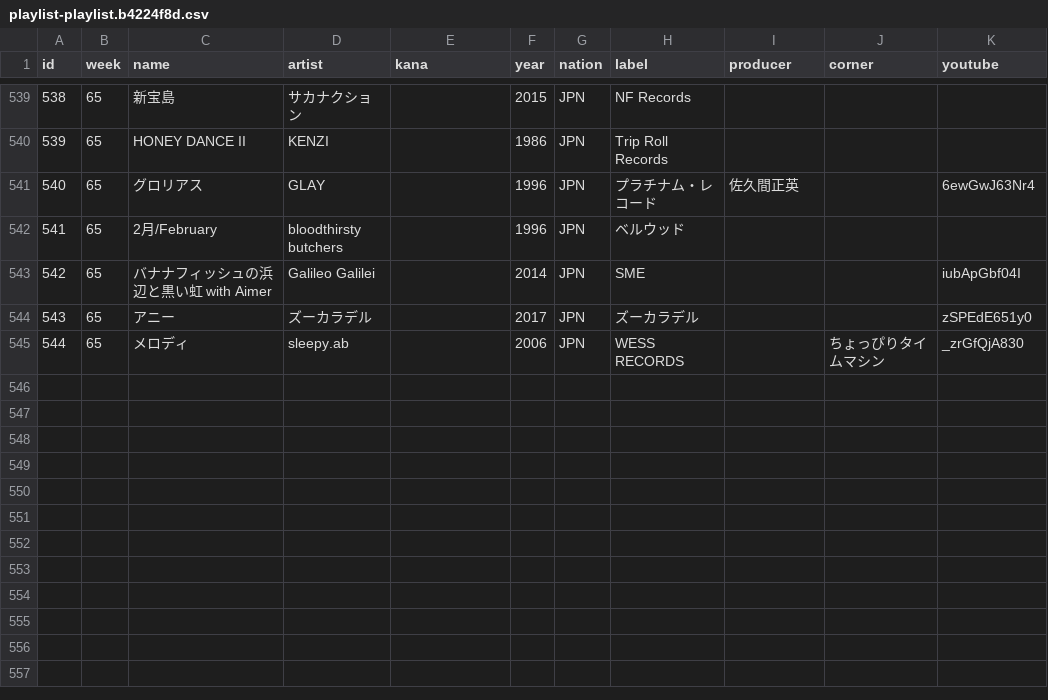
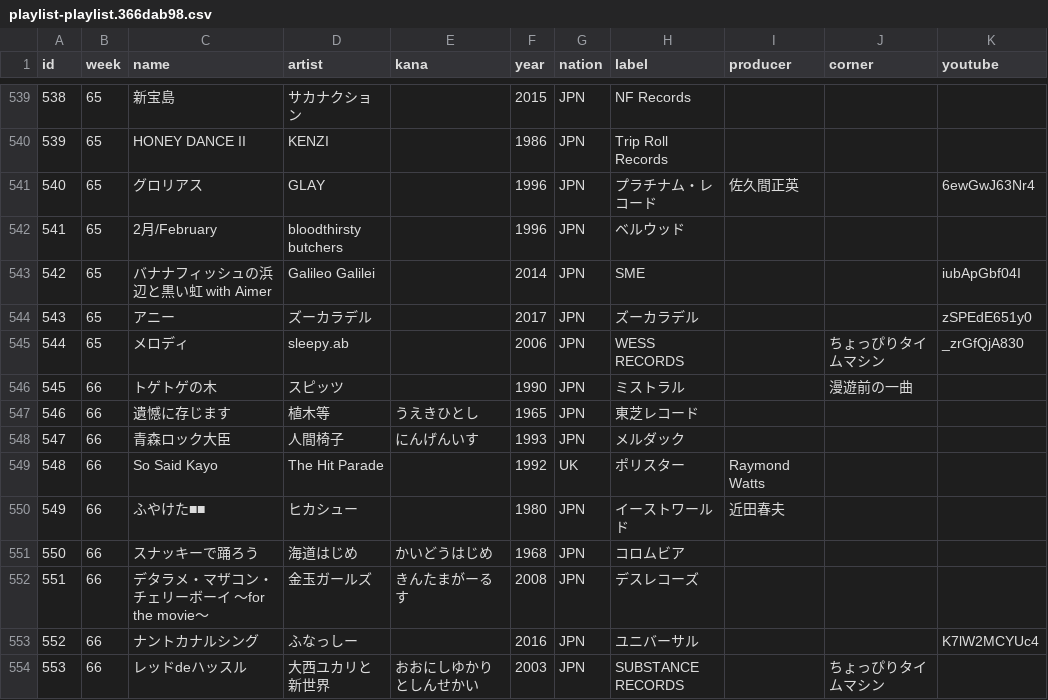
Before and after one commit to cieloazul310/rockman-survey, a CSV file: static/media/playlist-playlist.366dab98.csv (was static/media/playlist-playlist.b4224f8d.csv), drawn as a sheet; only a part is shown, gaps mark what is left out; the diff names each change by its address in the sheet, - before the commit and + after, or states it on an @@ line.

```diff
--- a/static/media/playlist-playlist.b4224f8d.csv
+++ b/static/media/playlist-playlist.366dab98.csv
+row 546: 545 | 66 | トゲトゲの木 | スピッツ |  | 1990 | JPN | ミストラル |  | 漫遊前の一曲
+row 547: 546 | 66 | 遺憾に存じます | 植木等 | うえきひとし | 1965 | JPN | 東芝レコード
+row 548: 547 | 66 | 青森ロック大臣 | 人間椅子 | にんげんいす | 1993 | JPN | メルダック
+row 549: 548 | 66 | So Said Kayo | The Hit Parade |  | 1992 | UK | ポリスター | Raymond Watts
+row 550: 549 | 66 | ふやけた■■ | ヒカシュー |  | 1980 | JPN | イーストワールド | 近田春夫
+row 551: 550 | 66 | スナッキーで踊ろう | 海道はじめ | かいどうはじめ | 1968 | JPN | コロムビア
+row 552: 551 | 66 | デタラメ・マザコン・チェリーボーイ 〜for the movie〜 | 金玉ガールズ | きんたまがーるす | 2008 | JPN | デスレコーズ
+row 553: 552 | 66 | ナントカナルシング | ふなっしー |  | 2016 | JPN | ユニバーサル |  |  | K7lW2MCYUc4
+row 554: 553 | 66 | レッドdeハッスル | 大西ユカリと新世界 | おおにしゆかりとしんせかい | 2003 | JPN | SUBSTANCE RECORDS |  | ちょっぴりタイムマシン
```
Also changed, not shown: static/media/programs-programs.33c7f423.csv, 7 other files.
